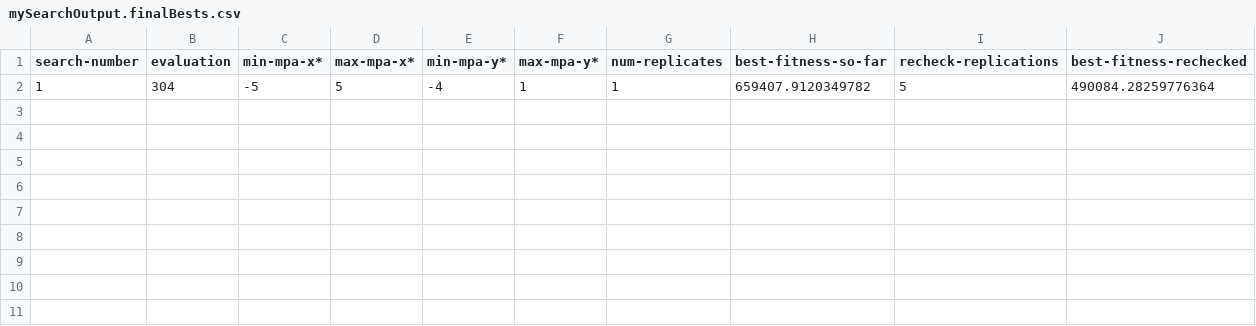
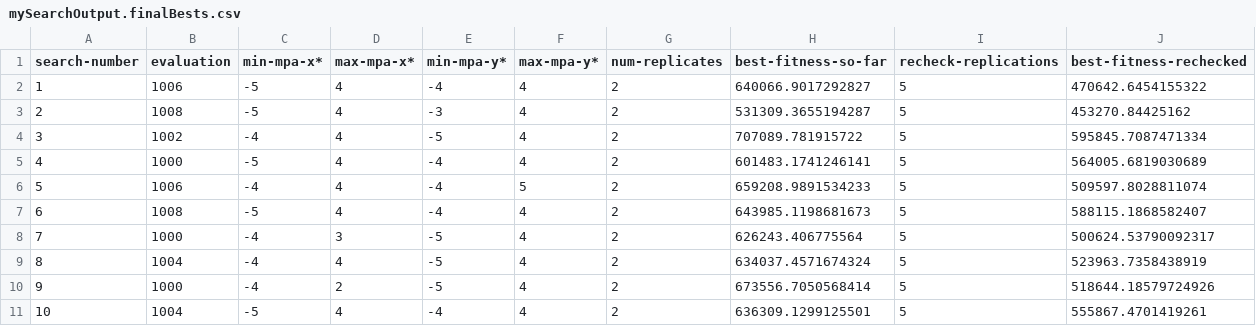
Before and after one commit to nicolaspayette/nl-poseidon, a CSV file: mySearchOutput.finalBests.csv, drawn as a sheet.

```diff
--- a/mySearchOutput.finalBests.csv
+++ b/mySearchOutput.finalBests.csv
@@ -1,2 +1,11 @@
 "search-number","evaluation","min-mpa-x*","max-mpa-x*","min-mpa-y*","max-mpa-y*","num-replicates","best-fitness-so-far","recheck-replications","best-fitness-rechecked"
-"1","304","-5","5","-4","1","1","659407.9120349782","5","490084.28259776364"
+"1","1006","-5","4","-4","4","2","640066.9017292827","5","470642.6454155322"
+"2","1008","-5","4","-3","4","2","531309.3655194287","5","453270.84425162"
+"3","1002","-4","4","-5","4","2","707089.781915722","5","595845.7087471334"
+"4","1000","-5","4","-4","4","2","601483.1741246141","5","564005.6819030689"
+"5","1006","-4","4","-4","5","2","659208.9891534233","5","509597.8028811074"
+"6","1008","-5","4","-4","4","2","643985.1198681673","5","588115.1868582407"
+"7","1000","-4","3","-5","4","2","626243.406775564","5","500624.53790092317"
+"8","1004","-4","4","-5","4","2","634037.4571674324","5","523963.7358438919"
+"9","1000","-4","2","-5","4","2","673556.7050568414","5","518644.18579724926"
+"10","1004","-5","4","-4","4","2","636309.1299125501","5","555867.4701419261"
```
Also changed, not shown: mySearchOutput.finalCheckedBests.csv, 20 other files.
